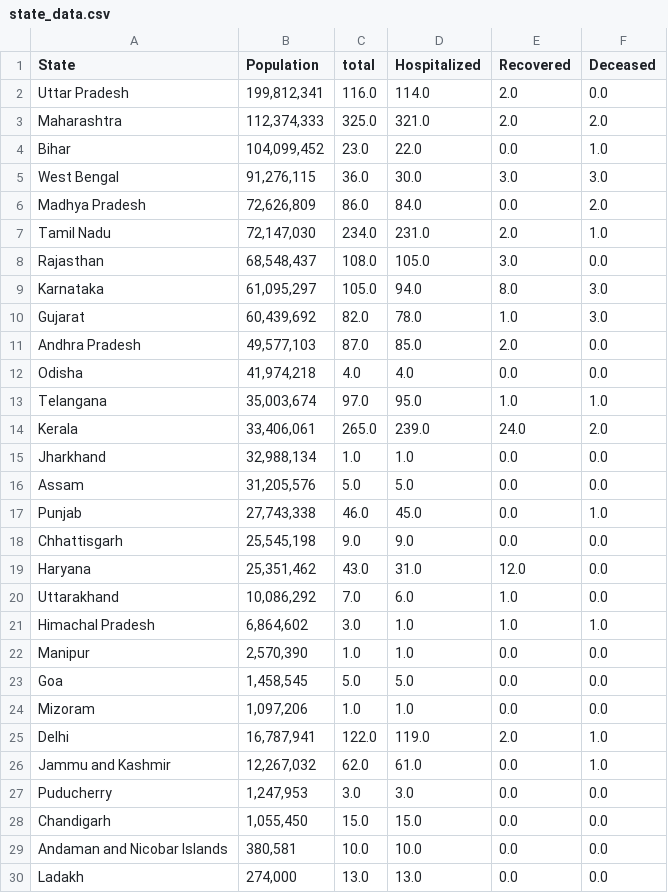
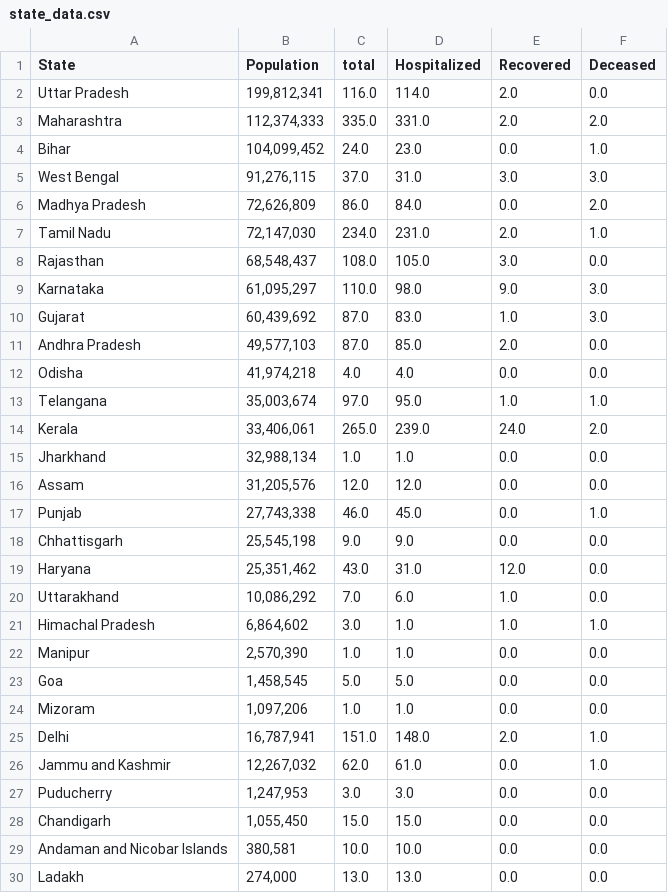
Before and after one commit to ai-splash/corona_india_data, a CSV file: state_data.csv, drawn as a sheet.

Commit message:
Updates on 01/04/2020 22:04:56

```diff
--- a/state_data.csv
+++ b/state_data.csv
@@ -2,5 +2,5 @@ State,Population,total,Hospitalized,Recovered,Deceased
 Uttar Pradesh,"199,812,341 ",116.0,114.0,2.0,0.0
-Maharashtra,"112,374,333 ",325.0,321.0,2.0,2.0
-Bihar,"104,099,452 ",23.0,22.0,0.0,1.0
-West Bengal,"91,276,115 ",36.0,30.0,3.0,3.0
+Maharashtra,"112,374,333 ",335.0,331.0,2.0,2.0
+Bihar,"104,099,452 ",24.0,23.0,0.0,1.0
+West Bengal,"91,276,115 ",37.0,31.0,3.0,3.0
 Madhya Pradesh,"72,626,809 ",86.0,84.0,0.0,2.0
@@ -8,4 +8,4 @@ Tamil Nadu,"72,147,030 ",234.0,231.0,2.0,1.0
 Rajasthan,"68,548,437 ",108.0,105.0,3.0,0.0
-Karnataka,"61,095,297 ",105.0,94.0,8.0,3.0
-Gujarat,"60,439,692 ",82.0,78.0,1.0,3.0
+Karnataka,"61,095,297 ",110.0,98.0,9.0,3.0
+Gujarat,"60,439,692 ",87.0,83.0,1.0,3.0
 Andhra Pradesh,"49,577,103  ",87.0,85.0,2.0,0.0
@@ -15,3 +15,3 @@ Kerala,"33,406,061 ",265.0,239.0,24.0,2.0
 Jharkhand,"32,988,134 ",1.0,1.0,0.0,0.0
-Assam,"31,205,576 ",5.0,5.0,0.0,0.0
+Assam,"31,205,576 ",12.0,12.0,0.0,0.0
 Punjab,"27,743,338 ",46.0,45.0,0.0,1.0
@@ -24,3 +24,3 @@ Goa,"1,458,545 ",5.0,5.0,0.0,0.0
 Mizoram,"1,097,206 ",1.0,1.0,0.0,0.0
-Delhi,"16,787,941 ",122.0,119.0,2.0,1.0
+Delhi,"16,787,941 ",151.0,148.0,2.0,1.0
 Jammu and Kashmir,"12,267,032 ",62.0,61.0,0.0,1.0
```
